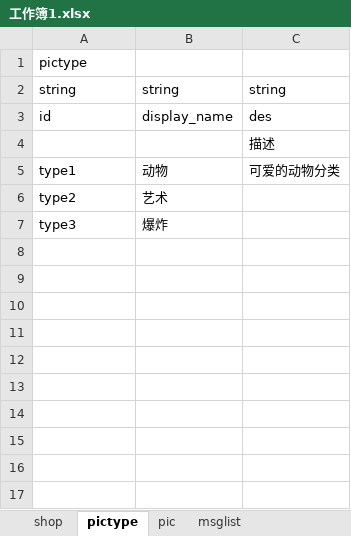
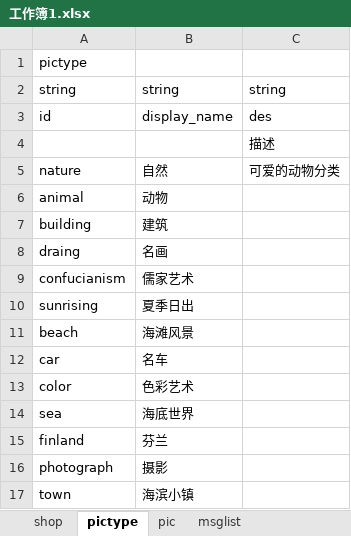
Before and after one commit to Peng-Zhiyuan/puzzle, an Excel workbook: excel/工作簿1.xlsx, sheet pictype, drawn as a sheet; values as stored, in another font and other column widths than the file's, no borders; removed rows and columns are numbered as before the commit, all else as after; the diff names each change by its address in the sheet, - before the commit and + after, or states it on an @@ line.

```diff
--- a/excel/工作簿1.xlsx (sheet pictype)
+++ b/excel/工作簿1.xlsx (sheet pictype)
-row 5: type1 | 动物 | 可爱的动物分类
-row 6: type2 | 艺术
-row 7: type3 | 爆炸
+row 5: nature | 自然 | 可爱的动物分类
+row 6: animal | 动物
+row 7: building | 建筑
+row 8: draing | 名画
+row 9: confucianism | 儒家艺术
+row 10: sunrising | 夏季日出
+row 11: beach | 海滩风景
+row 12: car | 名车
+row 13: color | 色彩艺术
+row 14: sea | 海底世界
+row 15: finland | 芬兰
+row 16: photograph | 摄影
+row 17: town | 海滨小镇
```
Also changed, not shown: sheet pic, sheet msglist, 34 other files.
